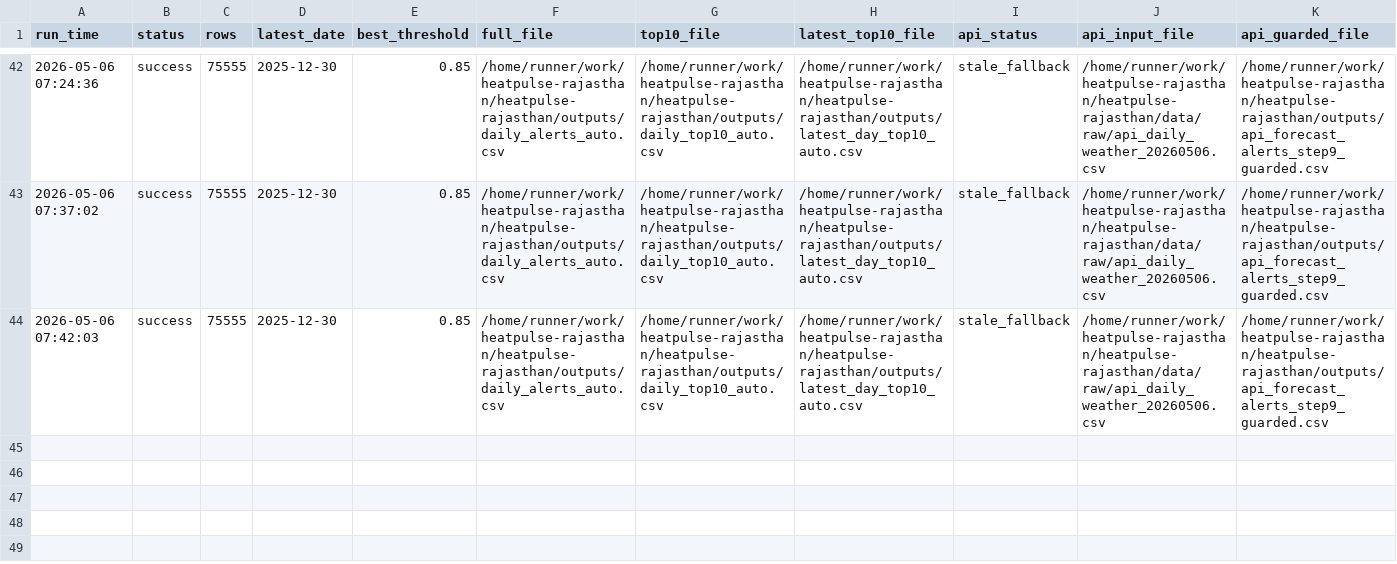
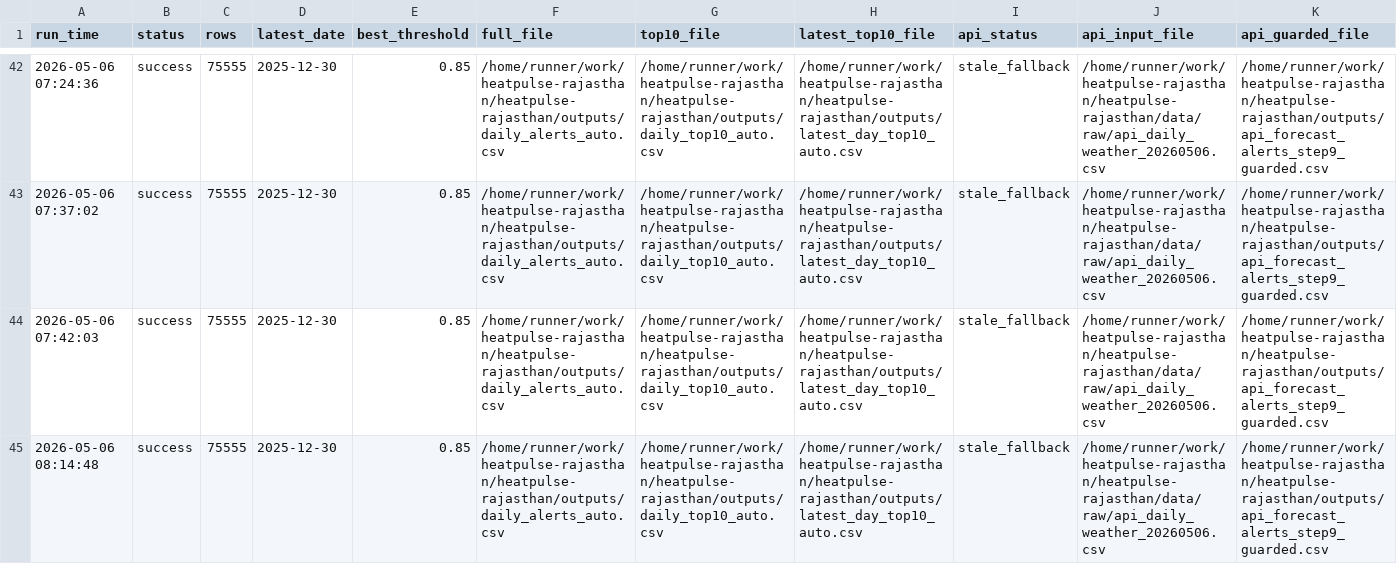
Before and after one commit to chetanvedi0401-svg/heatpulse-rajasthan, a CSV file: logs/daily_run_log.csv, drawn as a sheet; only a part is shown, gaps mark what is left out; rows hold the shown columns only; the diff names each change by its address in the sheet, - before the commit and + after, or states it on an @@ line.

```diff
--- a/logs/daily_run_log.csv
+++ b/logs/daily_run_log.csv
+row 45: 2026-05-06 08:14:48 | success | 75555 | 2025-12-30 | 0.85 | /home/runner/work/heatpulse-rajasthan/heatpulse-rajasthan/outputs/daily_alerts_auto.csv | /home/runner/work/heatpulse-rajasthan/heatpulse-rajasthan/outputs/daily_top10_auto.csv | /home/runner/work/heatpulse-rajasthan/heatpulse-rajasthan/outputs/latest_day_top10_auto.csv | stale_fallback | /home/runner/work/heatpulse-rajasthan/heatpulse-rajasthan/data/raw/api_daily_weather_20260506.csv | /home/runner/work/heatpulse-rajasthan/heatpulse-rajasthan/outputs/api_forecast_alerts_step9_guarded.csv
```
Also changed, not shown: docs/step10_api_quality_gate_report.csv, docs/step10_data_reliability_report.csv, 1 other file.
